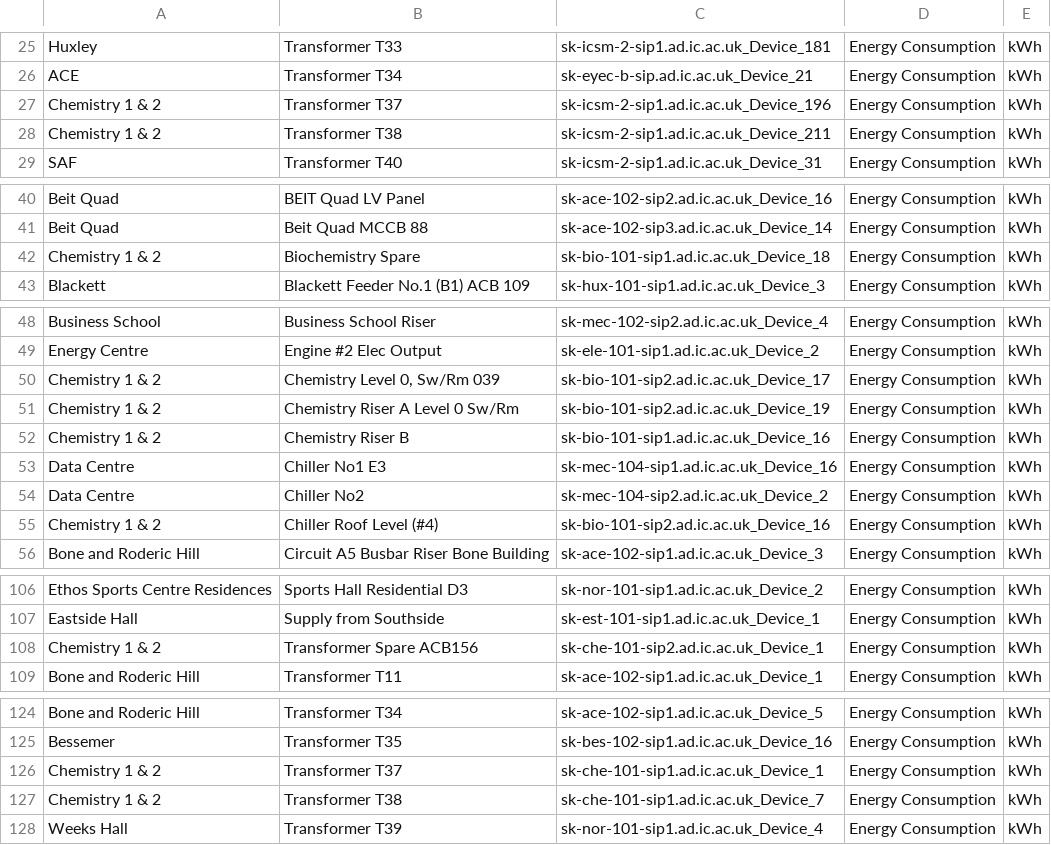
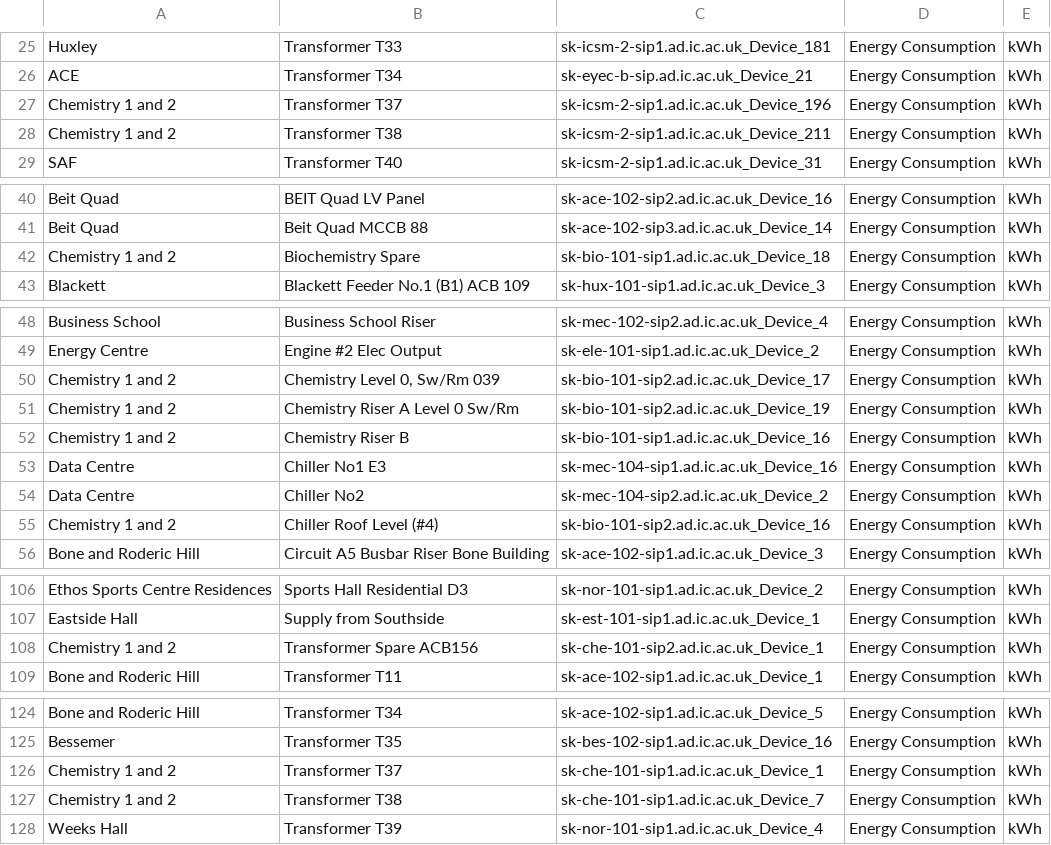
Before and after one commit to acse-hx721/Imperial-Sustainability, a CSV file: data/location/elec_location_20220801.csv, drawn as a sheet; only a part is shown, gaps mark what is left out.

```diff
--- a/data/location/elec_location_20220801.csv
+++ b/data/location/elec_location_20220801.csv
@@ -26,4 +26,4 @@ Huxley;Transformer T33;sk-icsm-2-sip1.ad.ic.ac.uk_Device_181;Energy Consumption;
 ACE;Transformer T34;sk-eyec-b-sip.ad.ic.ac.uk_Device_21;Energy Consumption;kWh
-Chemistry 1 & 2;Transformer T37;sk-icsm-2-sip1.ad.ic.ac.uk_Device_196;Energy Consumption;kWh
-Chemistry 1 & 2;Transformer T38;sk-icsm-2-sip1.ad.ic.ac.uk_Device_211;Energy Consumption;kWh
+Chemistry 1 and 2;Transformer T37;sk-icsm-2-sip1.ad.ic.ac.uk_Device_196;Energy Consumption;kWh
+Chemistry 1 and 2;Transformer T38;sk-icsm-2-sip1.ad.ic.ac.uk_Device_211;Energy Consumption;kWh
 SAF;Transformer T40;sk-icsm-2-sip1.ad.ic.ac.uk_Device_31;Energy Consumption;kWh
@@ -41,3 +41,3 @@ Beit Quad;BEIT Quad LV Panel;sk-ace-102-sip2.ad.ic.ac.uk_Device_16;Energy Consum
 Beit Quad;Beit Quad MCCB 88;sk-ace-102-sip3.ad.ic.ac.uk_Device_14;Energy Consumption;kWh
-Chemistry 1 & 2;Biochemistry Spare;sk-bio-101-sip1.ad.ic.ac.uk_Device_18;Energy Consumption;kWh
+Chemistry 1 and 2;Biochemistry Spare;sk-bio-101-sip1.ad.ic.ac.uk_Device_18;Energy Consumption;kWh
 Blackett;Blackett Feeder No.1 (B1) ACB 109;sk-hux-101-sip1.ad.ic.ac.uk_Device_3;Energy Consumption;kWh
@@ -49,8 +49,8 @@ Business School;Business School Riser;sk-mec-102-sip2.ad.ic.ac.uk_Device_4;Energ
 Energy Centre;Engine #2 Elec Output;sk-ele-101-sip1.ad.ic.ac.uk_Device_2;Energy Consumption;kWh
-Chemistry 1 & 2;Chemistry Level 0, Sw/Rm 039;sk-bio-101-sip2.ad.ic.ac.uk_Device_17;Energy Consumption;kWh
-Chemistry 1 & 2;Chemistry Riser A Level 0 Sw/Rm;sk-bio-101-sip2.ad.ic.ac.uk_Device_19;Energy Consumption;kWh
-Chemistry 1 & 2;Chemistry Riser B;sk-bio-101-sip1.ad.ic.ac.uk_Device_16;Energy Consumption;kWh
+Chemistry 1 and 2;Chemistry Level 0, Sw/Rm 039;sk-bio-101-sip2.ad.ic.ac.uk_Device_17;Energy Consumption;kWh
+Chemistry 1 and 2;Chemistry Riser A Level 0 Sw/Rm;sk-bio-101-sip2.ad.ic.ac.uk_Device_19;Energy Consumption;kWh
+Chemistry 1 and 2;Chemistry Riser B;sk-bio-101-sip1.ad.ic.ac.uk_Device_16;Energy Consumption;kWh
 Data Centre;Chiller No1 E3;sk-mec-104-sip1.ad.ic.ac.uk_Device_16;Energy Consumption;kWh
 Data Centre;Chiller No2;sk-mec-104-sip2.ad.ic.ac.uk_Device_2;Energy Consumption;kWh
-Chemistry 1 & 2;Chiller Roof Level (#4);sk-bio-101-sip2.ad.ic.ac.uk_Device_16;Energy Consumption;kWh
+Chemistry 1 and 2;Chiller Roof Level (#4);sk-bio-101-sip2.ad.ic.ac.uk_Device_16;Energy Consumption;kWh
 Bone and Roderic Hill;Circuit A5 Busbar Riser Bone Building;sk-ace-102-sip1.ad.ic.ac.uk_Device_3;Energy Consumption;kWh
@@ -107,3 +107,3 @@ Ethos Sports Centre Residences;Sports Hall Residential D3;sk-nor-101-sip1.ad.ic.
 Eastside Hall;Supply from Southside;sk-est-101-sip1.ad.ic.ac.uk_Device_1;Energy Consumption;kWh
-Chemistry 1 & 2;Transformer Spare ACB156;sk-che-101-sip2.ad.ic.ac.uk_Device_1;Energy Consumption;kWh
+Chemistry 1 and 2;Transformer Spare ACB156;sk-che-101-sip2.ad.ic.ac.uk_Device_1;Energy Consumption;kWh
 Bone and Roderic Hill;Transformer T11;sk-ace-102-sip1.ad.ic.ac.uk_Device_1;Energy Consumption;kWh
@@ -125,4 +125,4 @@ Bone and Roderic Hill;Transformer T34;sk-ace-102-sip1.ad.ic.ac.uk_Device_5;Energ
 Bessemer;Transformer T35;sk-bes-102-sip1.ad.ic.ac.uk_Device_16;Energy Consumption;kWh
-Chemistry 1 & 2;Transformer T37;sk-che-101-sip1.ad.ic.ac.uk_Device_1;Energy Consumption;kWh
-Chemistry 1 & 2;Transformer T38;sk-che-101-sip1.ad.ic.ac.uk_Device_7;Energy Consumption;kWh
+Chemistry 1 and 2;Transformer T37;sk-che-101-sip1.ad.ic.ac.uk_Device_1;Energy Consumption;kWh
+Chemistry 1 and 2;Transformer T38;sk-che-101-sip1.ad.ic.ac.uk_Device_7;Energy Consumption;kWh
 Weeks Hall;Transformer T39;sk-nor-101-sip1.ad.ic.ac.uk_Device_4;Energy Consumption;kWh
```
Also changed, not shown: 1 other file.
